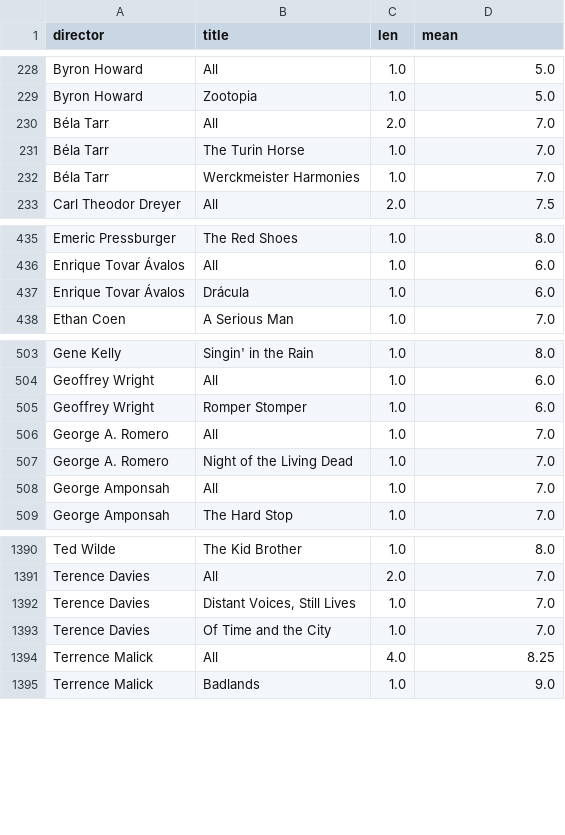
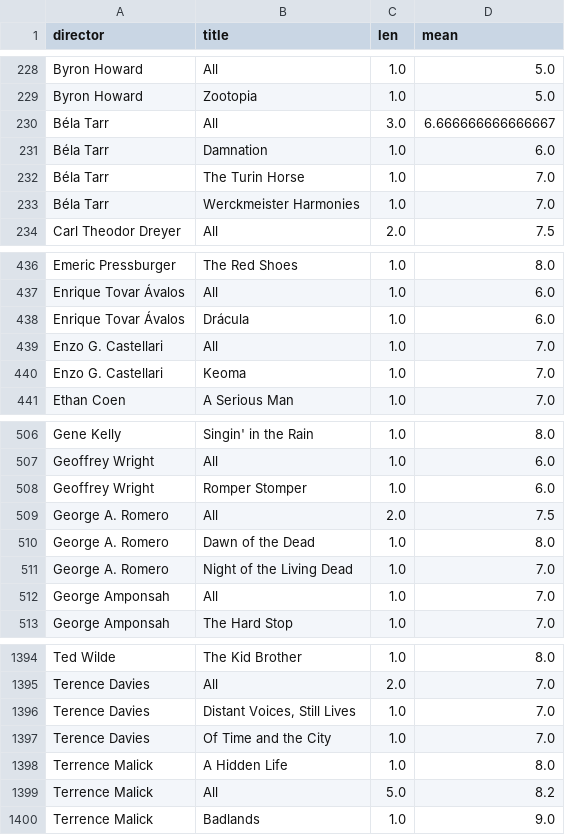
Before and after one commit to iain-moss/films, a CSV file: data/test.csv, drawn as a sheet; only a part is shown, gaps mark what is left out.

```diff
--- a/data/test.csv
+++ b/data/test.csv
@@ -229,3 +229,4 @@ Byron Howard,All,1.0,5.0
 Byron Howard,Zootopia,1.0,5.0
-Béla Tarr,All,2.0,7.0
+Béla Tarr,All,3.0,6.666666666666667
+Béla Tarr,Damnation,1.0,6.0
 Béla Tarr,The Turin Horse,1.0,7.0
@@ -437,2 +438,4 @@ Enrique Tovar Ávalos,All,1.0,6.0
 Enrique Tovar Ávalos,Drácula,1.0,6.0
+Enzo G. Castellari,All,1.0,7.0
+Enzo G. Castellari,Keoma,1.0,7.0
 Ethan Coen,A Serious Man,1.0,7.0
@@ -505,3 +508,4 @@ Geoffrey Wright,All,1.0,6.0
 Geoffrey Wright,Romper Stomper,1.0,6.0
-George A. Romero,All,1.0,7.0
+George A. Romero,All,2.0,7.5
+George A. Romero,Dawn of the Dead,1.0,8.0
 George A. Romero,Night of the Living Dead,1.0,7.0
@@ -1393,3 +1397,4 @@ Terence Davies,"Distant Voices, Still Lives",1.0,7.0
 Terence Davies,Of Time and the City,1.0,7.0
-Terrence Malick,All,4.0,8.25
+Terrence Malick,A Hidden Life,1.0,8.0
+Terrence Malick,All,5.0,8.2
 Terrence Malick,Badlands,1.0,9.0
```
Also changed, not shown: data/all_letterboxd.csv, data/dir_bar.csv, 8 other files.
